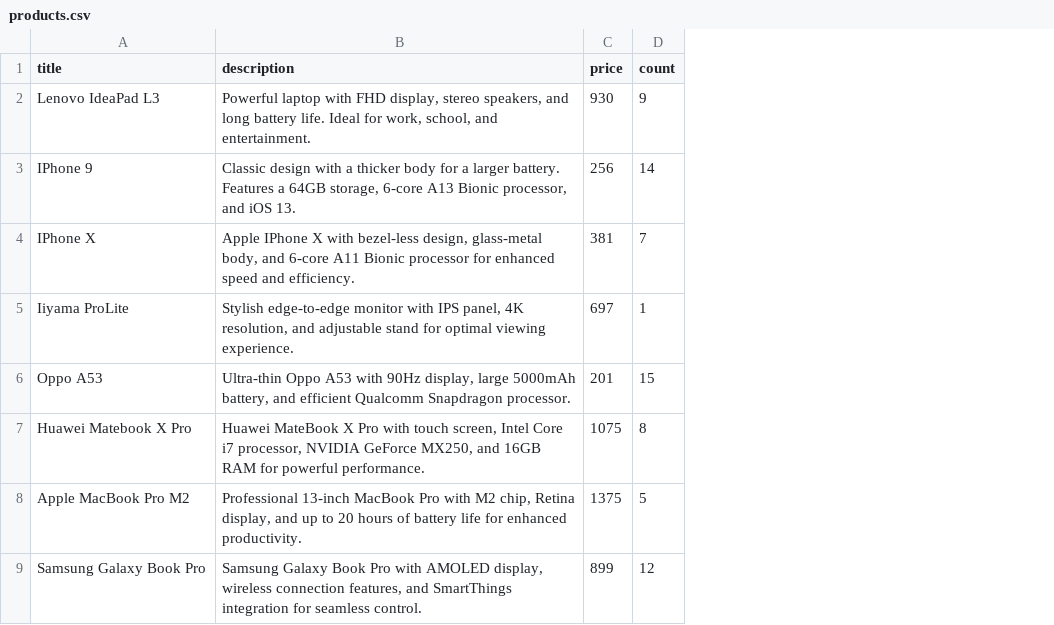
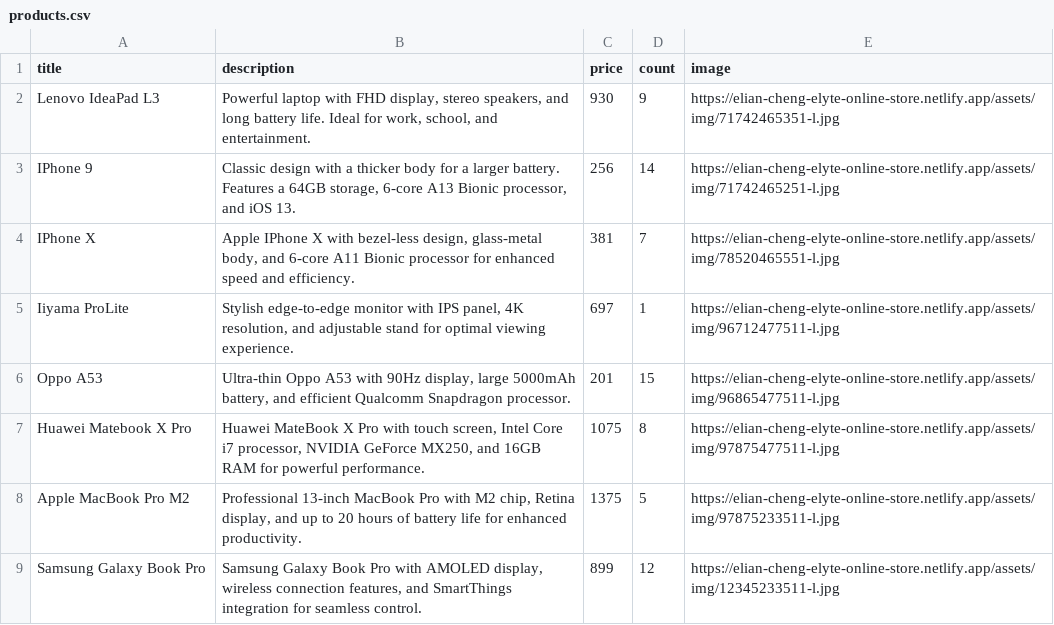
Before and after one commit to elian-cheng/nodejs-aws-shop-react-be, a CSV file: import-service/src/lib/products.csv, drawn as a sheet; only a part is shown; the diff names each change by its address in the sheet, - before the commit and + after, or states it on an @@ line.

Commit message:
feat: add product image to the schema

```diff
--- a/import-service/src/lib/products.csv
+++ b/import-service/src/lib/products.csv
+column E (image), rows 2-9: https://elian-cheng-elyte-online-store.netlify.app/assets/img/71742465351-l.jpg | https://elian-cheng-elyte-online-store.netlify.app/assets/img/71742465251-l.jpg | https://elian-cheng-elyte-online-store.netlify.app/assets/img/78520465551-l.jpg | https://elian-cheng-elyte-online-store.netlify.app/assets/img/96712477511-l.jpg | https://elian-cheng-elyte-online-store.netlify.app/assets/img/96865477511-l.jpg | https://elian-cheng-elyte-online-store.netlify.app/assets/img/97875477511-l.jpg | https://elian-cheng-elyte-online-store.netlify.app/assets/img/97875233511-l.jpg | https://elian-cheng-elyte-online-store.netlify.app/assets/img/12345233511-l.jpg
```
Also changed, not shown: 11 other files.
